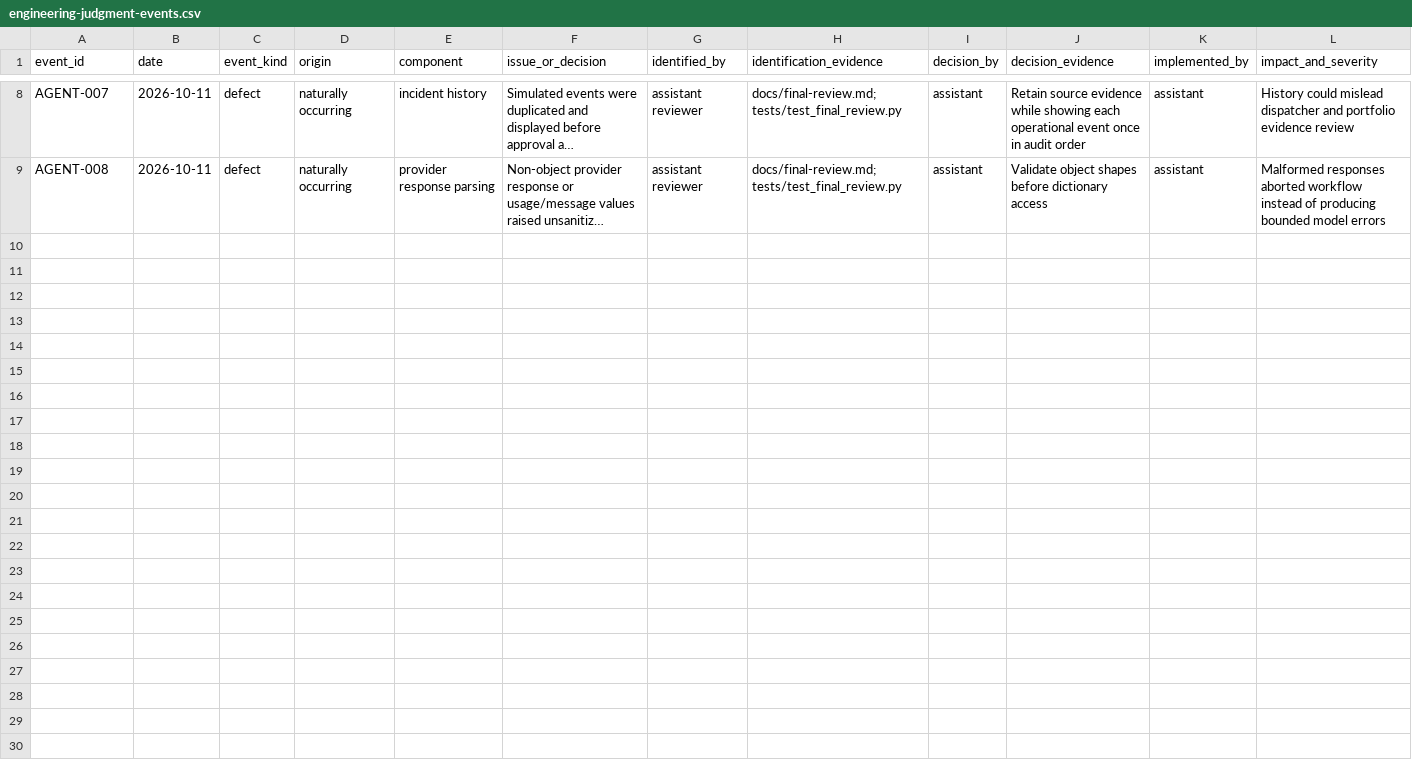
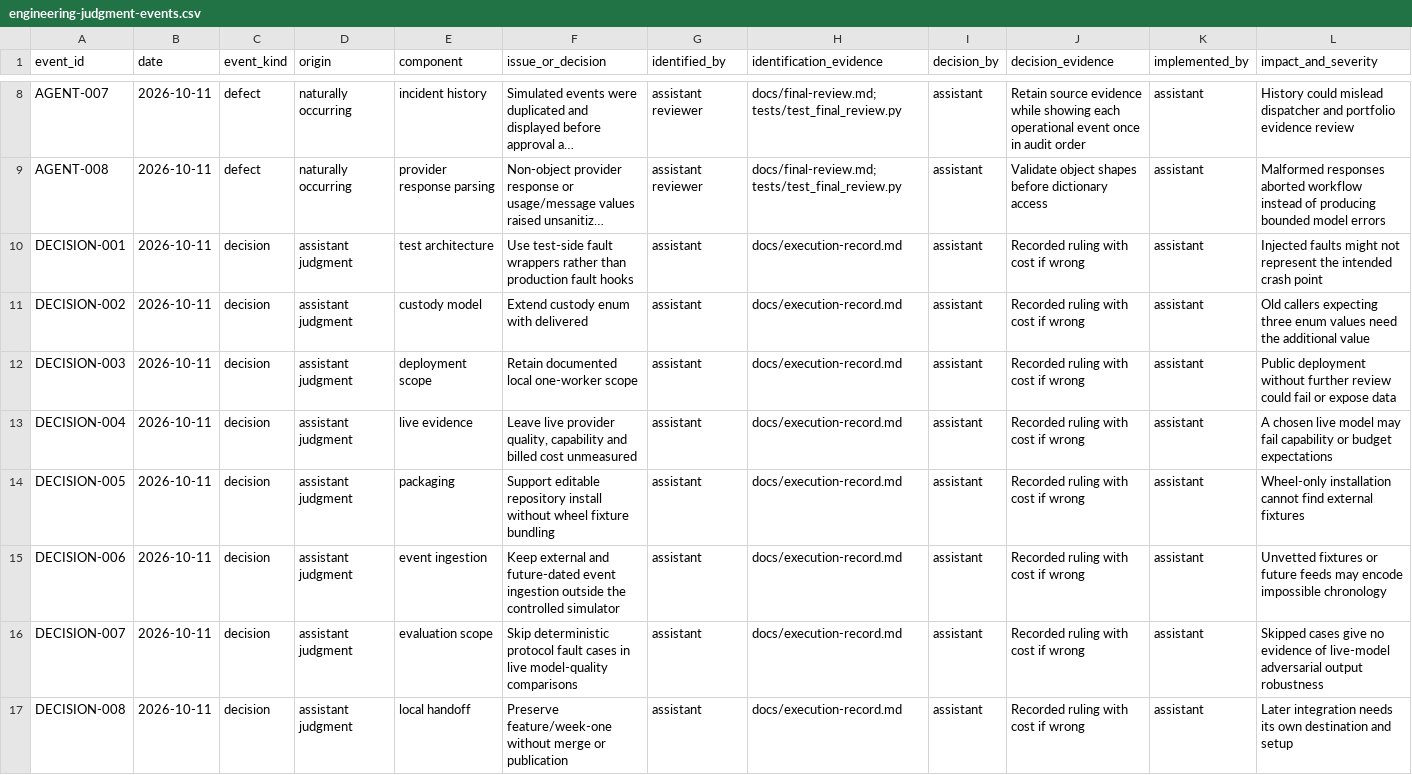
Before and after one commit to csakilan/logistics-recovery-agent, a CSV file: outputs/engineering-judgment-events.csv, drawn as a sheet; only a part is shown, gaps mark what is left out; long unchanged cells end in …; rows hold the shown columns only; the diff names each change by its address in the sheet, - before the commit and + after, or states it on an @@ line.

Commit message:
docs: preserve final verification and engineering evidence

```diff
--- a/outputs/engineering-judgment-events.csv
+++ b/outputs/engineering-judgment-events.csv
+row 10: DECISION-001 | 2026-10-11 | decision | assistant judgment | test architecture | Use test-side fault wrappers rather than production fault hooks | assistant | docs/execution-record.md | assistant | Recorded ruling with cost if wrong | assistant | Injected faults might not represent the intended crash point
+row 11: DECISION-002 | 2026-10-11 | decision | assistant judgment | custody model | Extend custody enum with delivered | assistant | docs/execution-record.md | assistant | Recorded ruling with cost if wrong | assistant | Old callers expecting three enum values need the additional value
+row 12: DECISION-003 | 2026-10-11 | decision | assistant judgment | deployment scope | Retain documented local one-worker scope | assistant | docs/execution-record.md | assistant | Recorded ruling with cost if wrong | assistant | Public deployment without further review could fail or expose data
+row 13: DECISION-004 | 2026-10-11 | decision | assistant judgment | live evidence | Leave live provider quality, capability and billed cost unmeasured | assistant | docs/execution-record.md | assistant | Recorded ruling with cost if wrong | assistant | A chosen live model may fail capability or budget expectations
+row 14: DECISION-005 | 2026-10-11 | decision | assistant judgment | packaging | Support editable repository install without wheel fixture bundling | assistant | docs/execution-record.md | assistant | Recorded ruling with cost if wrong | assistant | Wheel-only installation cannot find external fixtures
+row 15: DECISION-006 | 2026-10-11 | decision | assistant judgment | event ingestion | Keep external and future-dated event ingestion outside the controlled simulator | assistant | docs/execution-record.md | assistant | Recorded ruling with cost if wrong | assistant | Unvetted fixtures or future feeds may encode impossible chronology
+row 16: DECISION-007 | 2026-10-11 | decision | assistant judgment | evaluation scope | Skip deterministic protocol fault cases in live model-quality comparisons | assistant | docs/execution-record.md | assistant | Recorded ruling with cost if wrong | assistant | Skipped cases give no evidence of live-model adversarial output robustness
+row 17: DECISION-008 | 2026-10-11 | decision | assistant judgment | local handoff | Preserve feature/week-one without merge or publication | assistant | docs/execution-record.md | assistant | Recorded ruling with cost if wrong | assistant | Later integration needs its own destination and setup
```
Also changed, not shown: outputs/project-metrics.csv, 10 other files.
